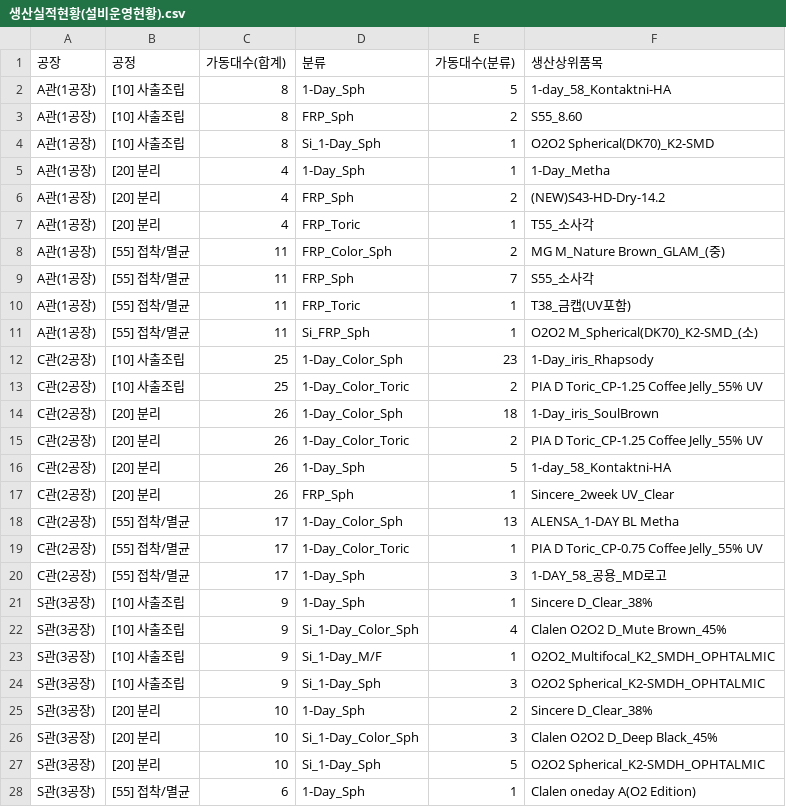
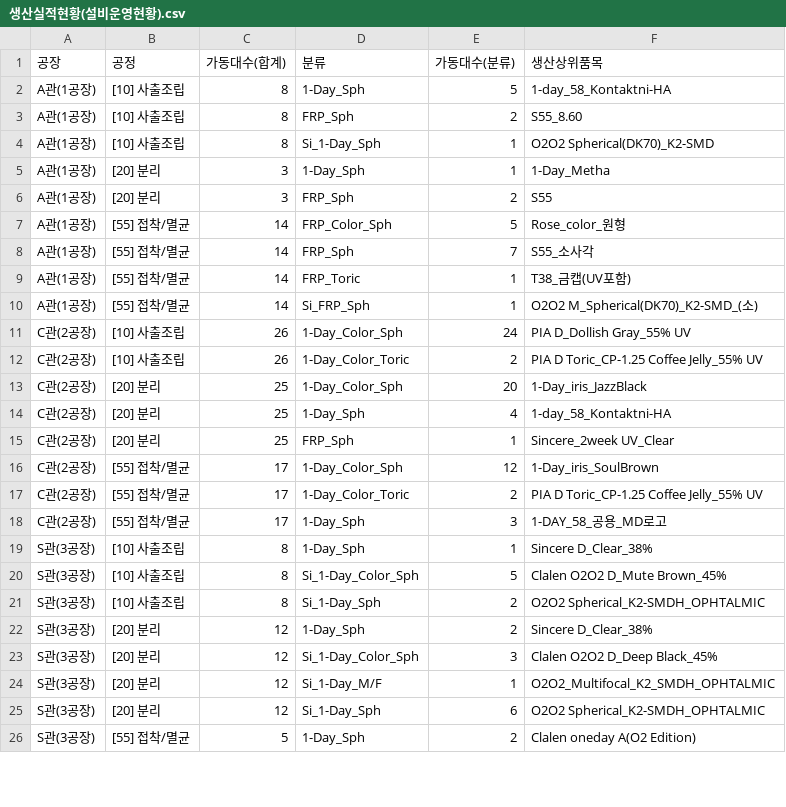
Before and after one commit to lcmin16-prog/Production_Dashboard, a CSV file: 생산실적현황(설비운영현황).csv, drawn as a sheet; only a part is shown; the diff covers the shown part only.

```diff
--- a/생산실적현황(설비운영현황).csv
+++ b/생산실적현황(설비운영현황).csv
@@ -4,25 +4,23 @@ A관(1공장),[10] 사출조립,8,FRP_Sph,2,S55_8.60
 A관(1공장),[10] 사출조립,8,Si_1-Day_Sph,1,O2O2 Spherical(DK70)_K2-SMD
-A관(1공장),[20] 분리,4,1-Day_Sph,1,1-Day_Metha
-A관(1공장),[20] 분리,4,FRP_Sph,2,(NEW)S43-HD-Dry-14.2
-A관(1공장),[20] 분리,4,FRP_Toric,1,T55_소사각
-A관(1공장),[55] 접착/멸균,11,FRP_Color_Sph,2,MG M_Nature Brown_GLAM_(중)
-A관(1공장),[55] 접착/멸균,11,FRP_Sph,7,S55_소사각
-A관(1공장),[55] 접착/멸균,11,FRP_Toric,1,T38_금캡(UV포함)
-A관(1공장),[55] 접착/멸균,11,Si_FRP_Sph,1,O2O2 M_Spherical(DK70)_K2-SMD_(소)
-C관(2공장),[10] 사출조립,25,1-Day_Color_Sph,23,1-Day_iris_Rhapsody
-C관(2공장),[10] 사출조립,25,1-Day_Color_Toric,2,PIA D Toric_CP-1.25 Coffee Jelly_55% UV
-C관(2공장),[20] 분리,26,1-Day_Color_Sph,18,1-Day_iris_SoulBrown
-C관(2공장),[20] 분리,26,1-Day_Color_Toric,2,PIA D Toric_CP-1.25 Coffee Jelly_55% UV
-C관(2공장),[20] 분리,26,1-Day_Sph,5,1-day_58_Kontaktni-HA
-C관(2공장),[20] 분리,26,FRP_Sph,1,Sincere_2week UV_Clear
-C관(2공장),[55] 접착/멸균,17,1-Day_Color_Sph,13,ALENSA_1-DAY BL Metha
-C관(2공장),[55] 접착/멸균,17,1-Day_Color_Toric,1,PIA D Toric_CP-0.75 Coffee Jelly_55% UV
+A관(1공장),[20] 분리,3,1-Day_Sph,1,1-Day_Metha
+A관(1공장),[20] 분리,3,FRP_Sph,2,S55
+A관(1공장),[55] 접착/멸균,14,FRP_Color_Sph,5,Rose_color_원형
+A관(1공장),[55] 접착/멸균,14,FRP_Sph,7,S55_소사각
+A관(1공장),[55] 접착/멸균,14,FRP_Toric,1,T38_금캡(UV포함)
+A관(1공장),[55] 접착/멸균,14,Si_FRP_Sph,1,O2O2 M_Spherical(DK70)_K2-SMD_(소)
+C관(2공장),[10] 사출조립,26,1-Day_Color_Sph,24,PIA D_Dollish Gray_55% UV
+C관(2공장),[10] 사출조립,26,1-Day_Color_Toric,2,PIA D Toric_CP-1.25 Coffee Jelly_55% UV
+C관(2공장),[20] 분리,25,1-Day_Color_Sph,20,1-Day_iris_JazzBlack
+C관(2공장),[20] 분리,25,1-Day_Sph,4,1-day_58_Kontaktni-HA
+C관(2공장),[20] 분리,25,FRP_Sph,1,Sincere_2week UV_Clear
+C관(2공장),[55] 접착/멸균,17,1-Day_Color_Sph,12,1-Day_iris_SoulBrown
+C관(2공장),[55] 접착/멸균,17,1-Day_Color_Toric,2,PIA D Toric_CP-1.25 Coffee Jelly_55% UV
 C관(2공장),[55] 접착/멸균,17,1-Day_Sph,3,1-DAY_58_공용_MD로고
-S관(3공장),[10] 사출조립,9,1-Day_Sph,1,Sincere D_Clear_38%
-S관(3공장),[10] 사출조립,9,Si_1-Day_Color_Sph,4,Clalen O2O2 D_Mute Brown_45%
-S관(3공장),[10] 사출조립,9,Si_1-Day_M/F,1,O2O2_Multifocal_K2_SMDH_OPHTALMIC
-S관(3공장),[10] 사출조립,9,Si_1-Day_Sph,3,O2O2 Spherical_K2-SMDH_OPHTALMIC
-S관(3공장),[20] 분리,10,1-Day_Sph,2,Sincere D_Clear_38%
-S관(3공장),[20] 분리,10,Si_1-Day_Color_Sph,3,Clalen O2O2 D_Deep Black_45%
-S관(3공장),[20] 분리,10,Si_1-Day_Sph,5,O2O2 Spherical_K2-SMDH_OPHTALMIC
-S관(3공장),[55] 접착/멸균,6,1-Day_Sph,1,Clalen oneday A(O2 Edition)
+S관(3공장),[10] 사출조립,8,1-Day_Sph,1,Sincere D_Clear_38%
+S관(3공장),[10] 사출조립,8,Si_1-Day_Color_Sph,5,Clalen O2O2 D_Mute Brown_45%
+S관(3공장),[10] 사출조립,8,Si_1-Day_Sph,2,O2O2 Spherical_K2-SMDH_OPHTALMIC
+S관(3공장),[20] 분리,12,1-Day_Sph,2,Sincere D_Clear_38%
+S관(3공장),[20] 분리,12,Si_1-Day_Color_Sph,3,Clalen O2O2 D_Deep Black_45%
+S관(3공장),[20] 분리,12,Si_1-Day_M/F,1,O2O2_Multifocal_K2_SMDH_OPHTALMIC
+S관(3공장),[20] 분리,12,Si_1-Day_Sph,6,O2O2 Spherical_K2-SMDH_OPHTALMIC
+S관(3공장),[55] 접착/멸균,5,1-Day_Sph,2,Clalen oneday A(O2 Edition)
```
Also changed, not shown: 5 edited cells elsewhere in this file, 3 other files.
